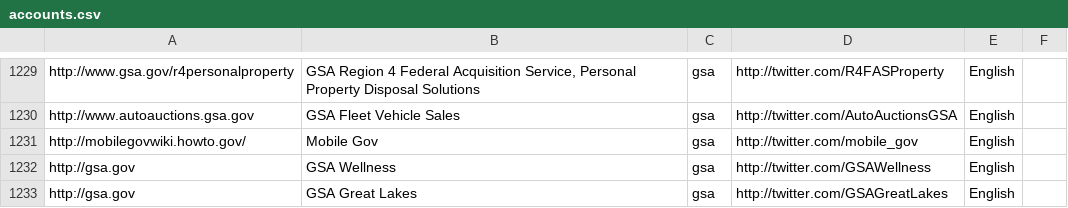
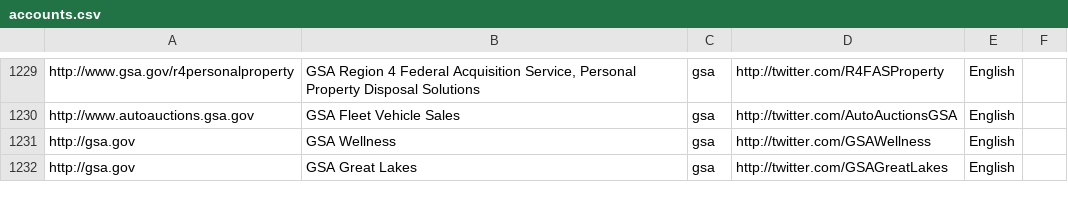
Before and after one commit to measuredvoice/ringsail, a CSV file: db/raw_data/accounts.csv, drawn as a sheet; only a part is shown, gaps mark what is left out.

Commit message:
Remove unmatched hardcoded howto.gov urls.

```diff
--- a/db/raw_data/accounts.csv
+++ b/db/raw_data/accounts.csv
@@ -1230,3 +1230,2 @@ http://www.gsa.gov/r4personalproperty,"GSA Region 4 Federal Acquisition Service,
 http://www.autoauctions.gsa.gov,GSA Fleet Vehicle Sales,gsa,http://twitter.com/AutoAuctionsGSA,English
-http://mobilegovwiki.howto.gov/,Mobile Gov,gsa,http://twitter.com/mobile_gov,English
 http://gsa.gov,GSA Wellness,gsa,http://twitter.com/GSAWellness,English
```
Also changed, not shown: 6 other files.
